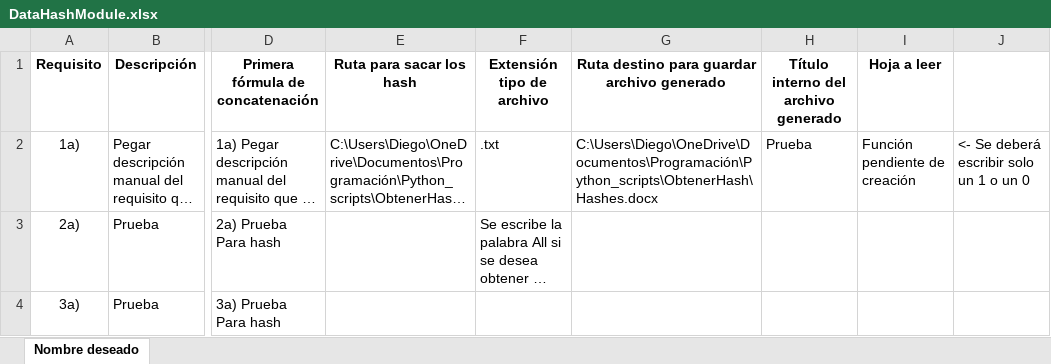
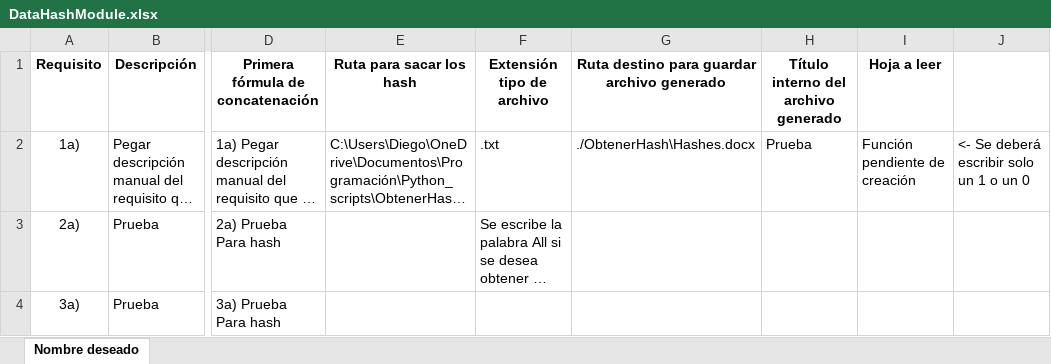
Before and after one commit to dmtzs/GetFileHash, an Excel workbook: DataHashModule.xlsx, sheet Nombre deseado, drawn as a sheet; only a part is shown, gaps mark what is left out; long unchanged cells end in …; values as stored, in another font and other column widths than the file's, no borders; the diff names each change by its address in the sheet, - before the commit and + after, or states it on an @@ line.

Commit message:
Update hashDoc.py

```diff
--- a/DataHashModule.xlsx (sheet Nombre deseado)
+++ b/DataHashModule.xlsx (sheet Nombre deseado)
-G2: C:\Users\Diego\OneDrive\Documentos\Programación\Python_scripts\ObtenerHash\Hashes.docx
+G2: ./ObtenerHash\Hashes.docx
```
Also changed, not shown: 1 other file.
